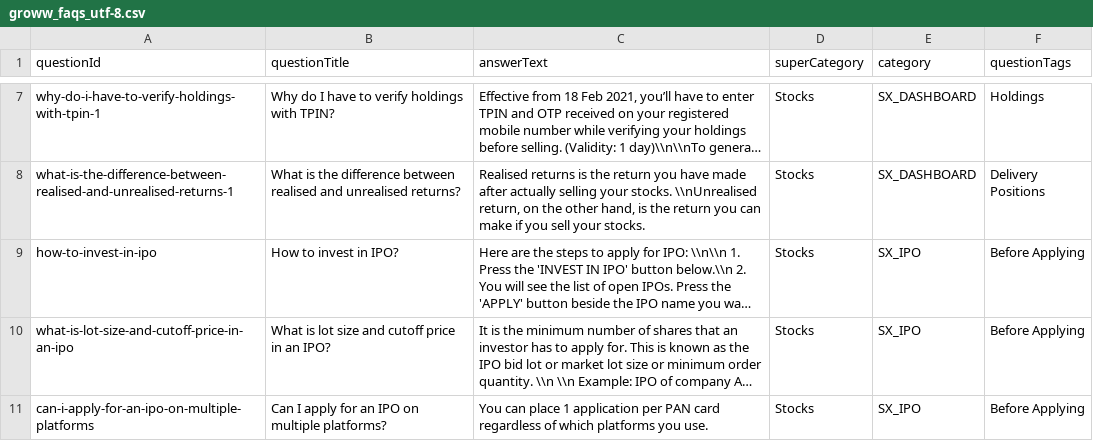
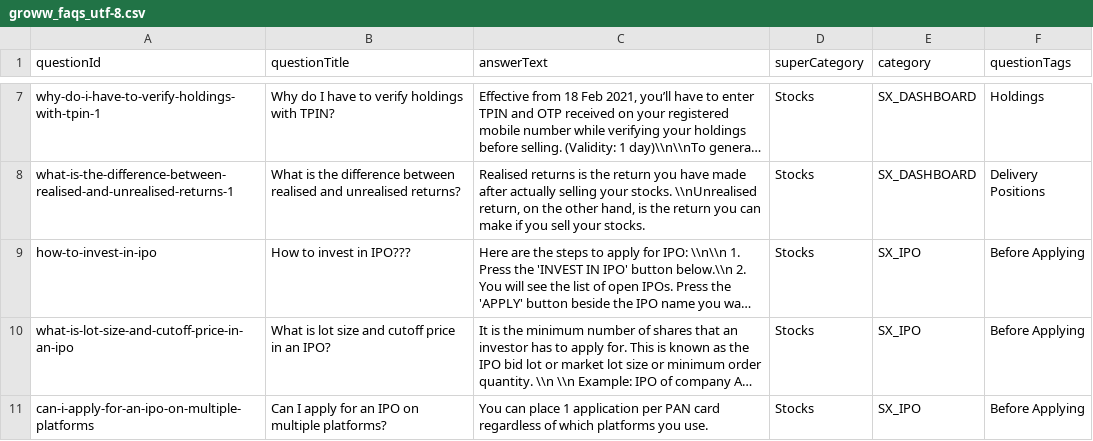
Before and after one commit to Crio-Winter-of-Doing-2021/GROWW-T12, a CSV file: groww_bot/groww_faqs_utf-8.csv, drawn as a sheet; only a part is shown, gaps mark what is left out; long unchanged cells end in …; the diff covers the shown part only; the diff names each change by its address in the sheet, - before the commit and + after, or states it on an @@ line.

```diff
--- a/groww_bot/groww_faqs_utf-8.csv
+++ b/groww_bot/groww_faqs_utf-8.csv
-B9 (questionTitle): How to invest in IPO?
+B9 (questionTitle): How to invest in IPO???
```
Also changed, not shown: 3 added rows and 1 edited cell elsewhere in this file, 4 other files.
